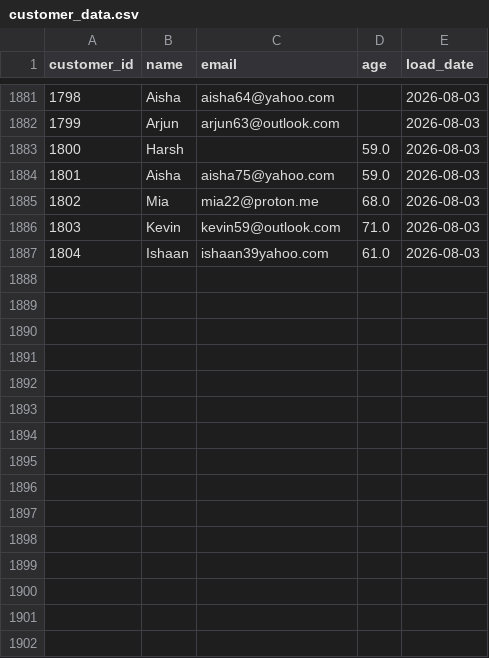
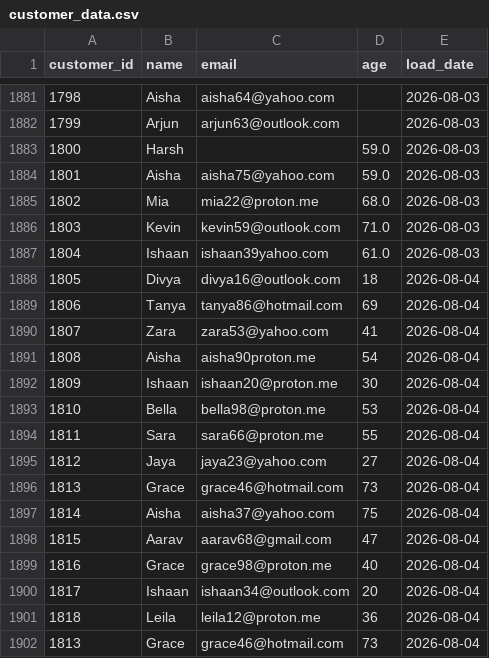
Before and after one commit to darshandharu/data-quality-monitoring-dashboard, a CSV file: raw_data/customer_data.csv, drawn as a sheet; only a part is shown, gaps mark what is left out; the diff names each change by its address in the sheet, - before the commit and + after, or states it on an @@ line.

```diff
--- a/raw_data/customer_data.csv
+++ b/raw_data/customer_data.csv
+row 1888: 1805 | Divya | divya16@outlook.com | 18 | 2026-08-04
+row 1889: 1806 | Tanya | tanya86@hotmail.com | 69 | 2026-08-04
+row 1890: 1807 | Zara | zara53@yahoo.com | 41 | 2026-08-04
+row 1891: 1808 | Aisha | aisha90proton.me | 54 | 2026-08-04
+row 1892: 1809 | Ishaan | ishaan20@proton.me | 30 | 2026-08-04
+row 1893: 1810 | Bella | bella98@proton.me | 53 | 2026-08-04
+row 1894: 1811 | Sara | sara66@proton.me | 55 | 2026-08-04
+row 1895: 1812 | Jaya | jaya23@yahoo.com | 27 | 2026-08-04
+row 1896: 1813 | Grace | grace46@hotmail.com | 73 | 2026-08-04
+row 1897: 1814 | Aisha | aisha37@yahoo.com | 75 | 2026-08-04
+row 1898: 1815 | Aarav | aarav68@gmail.com | 47 | 2026-08-04
+row 1899: 1816 | Grace | grace98@proton.me | 40 | 2026-08-04
+row 1900: 1817 | Ishaan | ishaan34@outlook.com | 20 | 2026-08-04
+row 1901: 1818 | Leila | leila12@proton.me | 36 | 2026-08-04
+row 1902: 1813 | Grace | grace46@hotmail.com | 73 | 2026-08-04
```
Also changed, not shown: 4 other files.
